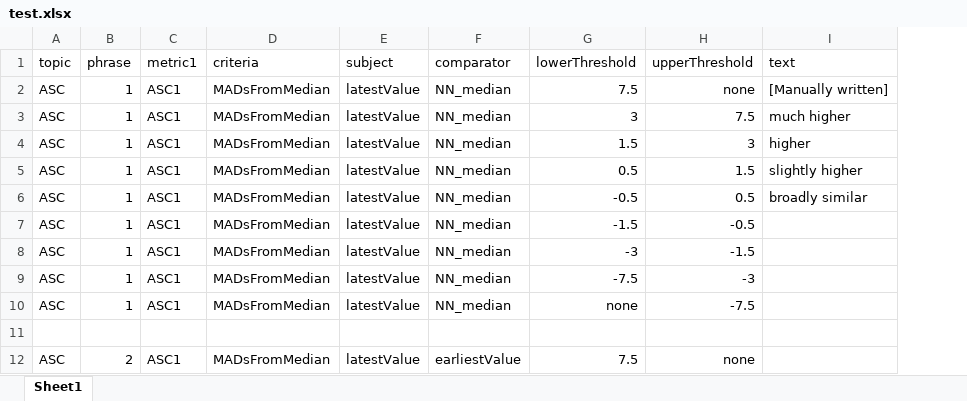
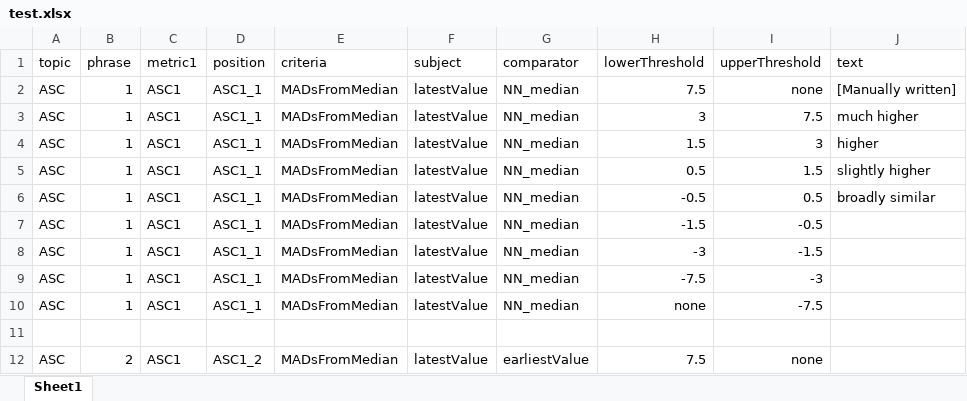
Before and after one commit to communitiesuk/oflog-automated-text, an Excel workbook: src/lib/test.xlsx, sheet Sheet1, drawn as a sheet; only a part is shown; values as stored, in another font and other column widths than the file's, no borders; the diff names each change by its address in the sheet, - before the commit and + after, or states it on an @@ line.

Commit message:
adding position to xlsx

```diff
--- a/src/lib/test.xlsx (sheet Sheet1)
+++ b/src/lib/test.xlsx (sheet Sheet1)
+column D (position), rows 2-12: ASC1_1 | ASC1_1 | ASC1_1 | ASC1_1 | ASC1_1 | ASC1_1 | ASC1_1 | ASC1_1 | ASC1_1 |  | ASC1_2
```
